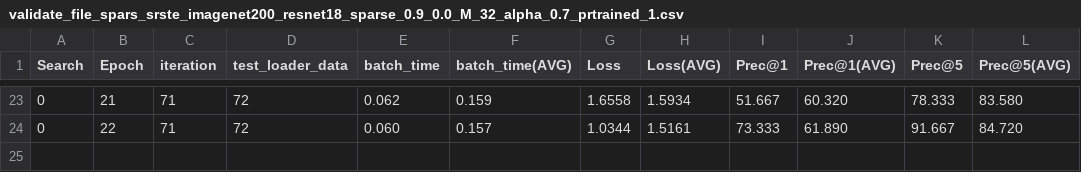
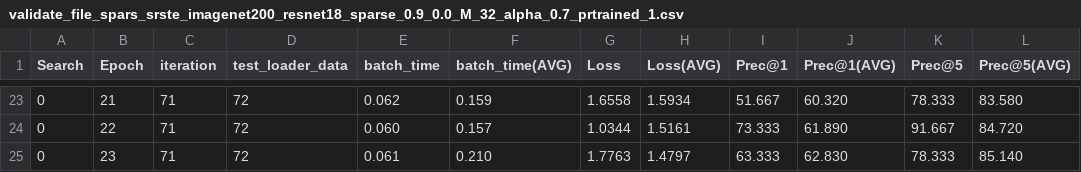
Before and after one commit to usdsparsity/USD, a CSV file: search/validate_file_spars_srste_imagenet200_resnet18_sparse_0.9_0.0_M_32_alpha_0.7_prtrained_1.csv, drawn as a sheet; only a part is shown, gaps mark what is left out.

```diff
--- a/search/validate_file_spars_srste_imagenet200_resnet18_sparse_0.9_0.0_M_32_alpha_0.7_prtrained_1.csv
+++ b/search/validate_file_spars_srste_imagenet200_resnet18_sparse_0.9_0.0_M_32_alpha_0.7_prtrained_1.csv
@@ -24 +24,2 @@ Search,Epoch,iteration,test_loader_data,batch_time,batch_time(AVG),Loss,Loss(AVG
 0,22,71,72,0.060,0.157,1.0344,1.5161,73.333,61.890,91.667,84.720
+0,23,71,72,0.061,0.210,1.7763,1.4797,63.333,62.830,78.333,85.140
```
Also changed, not shown: search/sp_layers_file_spars_srste_imagenet200_resnet18_sparse_0.9_0.0_M_32_alpha_0.7_prtrained_1.csv, search/train_file_spars_srste_imagenet200_resnet18_sparse_0.9_0.0_M_32_alpha_0.7_prtrained_1.csv, 2 other files.
